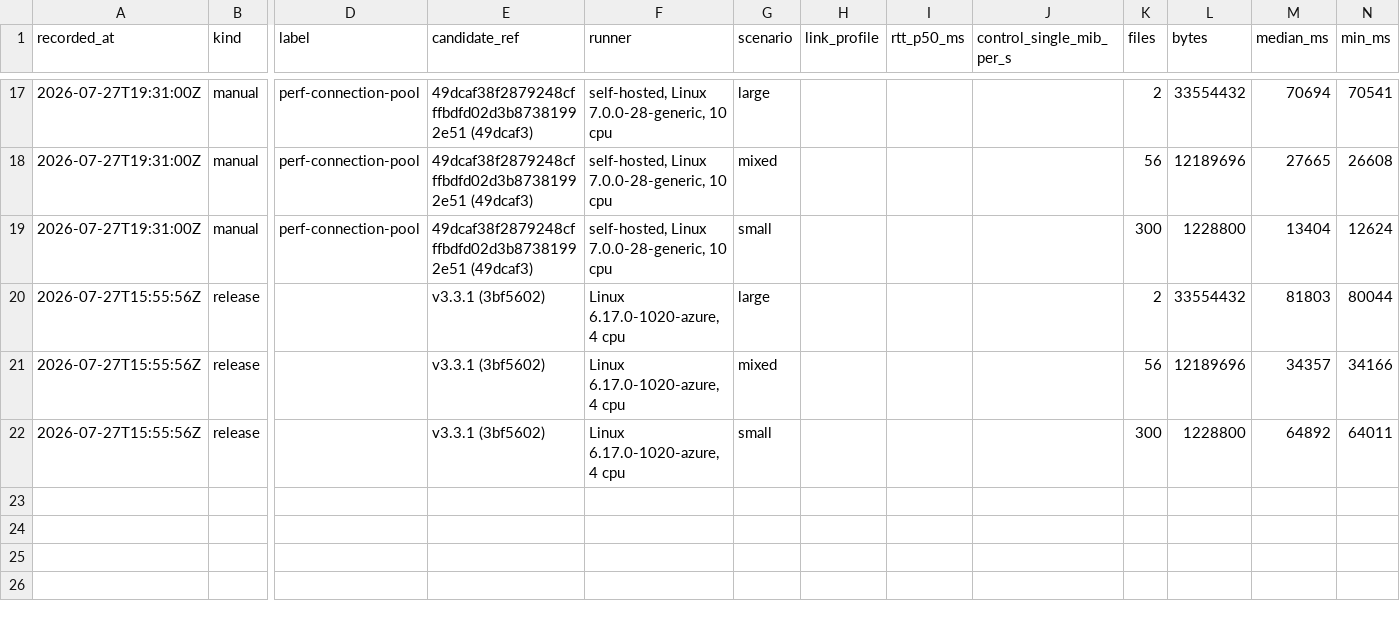
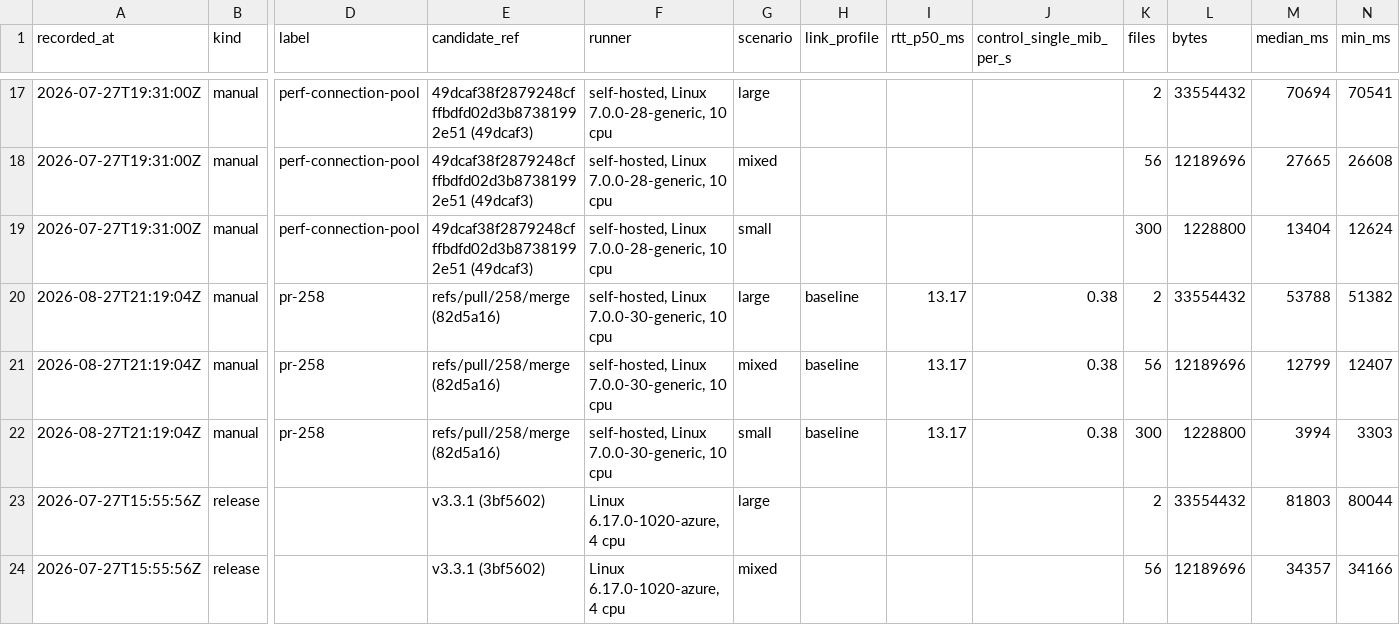
Before and after one commit to MrBeldum/easySFTP, a CSV file: benchmarks/trend.csv, drawn as a sheet; only a part is shown, gaps mark what is left out; the shorter side is filled out with more unchanged rows; rows hold the shown columns only; the diff names each change by its address in the sheet, - before the commit and + after, or states it on an @@ line.

```diff
--- a/benchmarks/trend.csv
+++ b/benchmarks/trend.csv
+row 20: 2026-08-27T21:19:04Z | manual | pr-258 | refs/pull/258/merge (82d5a16) | self-hosted, Linux 7.0.0-30-generic, 10 cpu | large | baseline | 13.17 | 0.38 | 2 | 33554432 | 53788 | 51382
+row 21: 2026-08-27T21:19:04Z | manual | pr-258 | refs/pull/258/merge (82d5a16) | self-hosted, Linux 7.0.0-30-generic, 10 cpu | mixed | baseline | 13.17 | 0.38 | 56 | 12189696 | 12799 | 12407
+row 22: 2026-08-27T21:19:04Z | manual | pr-258 | refs/pull/258/merge (82d5a16) | self-hosted, Linux 7.0.0-30-generic, 10 cpu | small | baseline | 13.17 | 0.38 | 300 | 1228800 | 3994 | 3303
```
Also changed, not shown: 4 other files.
